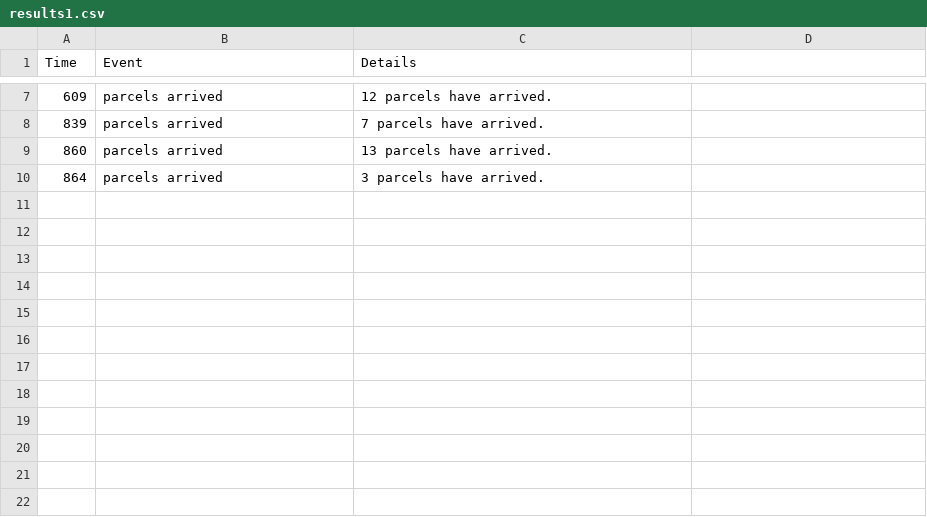
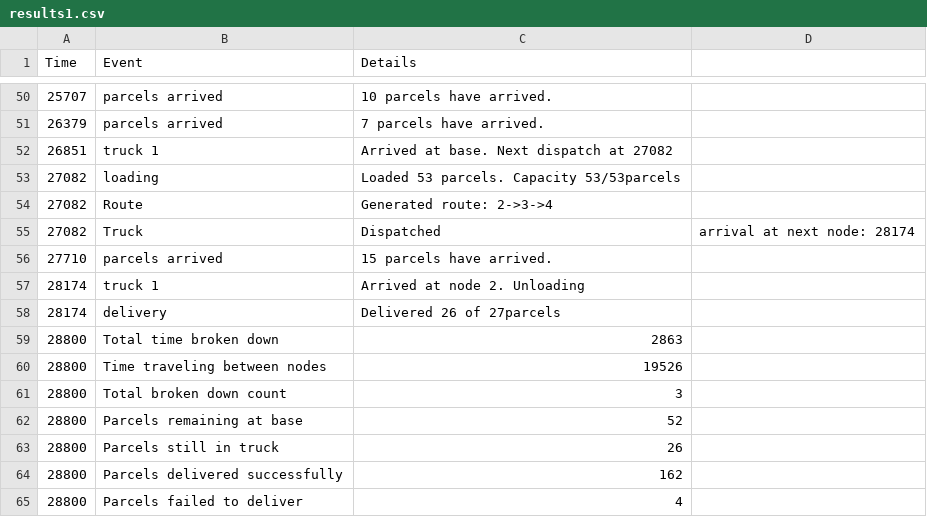
Before and after one commit to branrx/CNG476, a CSV file: courier/simulations/results1.csv, drawn as a sheet; only a part is shown, gaps mark what is left out; the diff covers the shown part only.

```diff
--- a/courier/simulations/results1.csv
+++ b/courier/simulations/results1.csv
@@ -7,4 +50,16 @@ Time,Event,Details
-609,parcels arrived,12 parcels have arrived.
-839,parcels arrived,7 parcels have arrived.
-860,parcels arrived,13 parcels have arrived.
-864,parcels arrived,3 parcels have arrived.
+25707,parcels arrived,10 parcels have arrived.
+26379,parcels arrived,7 parcels have arrived.
+26851,truck 1,Arrived at base. Next dispatch at 27082
+27082,loading,Loaded 53 parcels. Capacity 53/53parcels
+27082,Route,Generated route: 2->3->4
+27082,Truck,Dispatched, arrival at next node: 28174
+27710,parcels arrived,15 parcels have arrived.
+28174,truck 1,Arrived at node 2. Unloading
+28174,delivery,Delivered 26 of 27parcels
+28800,Total time broken down,2863
+28800,Time traveling between nodes,19526
+28800,Total broken down count,3
+28800,Parcels remaining at base,52
+28800,Parcels still in truck,26
+28800,Parcels delivered successfully,162
+28800,Parcels failed to deliver,4
```
Also changed, not shown: 43 added rows and 5 edited cells elsewhere in this file, courier/simulations/results2.csv, courier/simulations/results3.csv, 36 other files.
